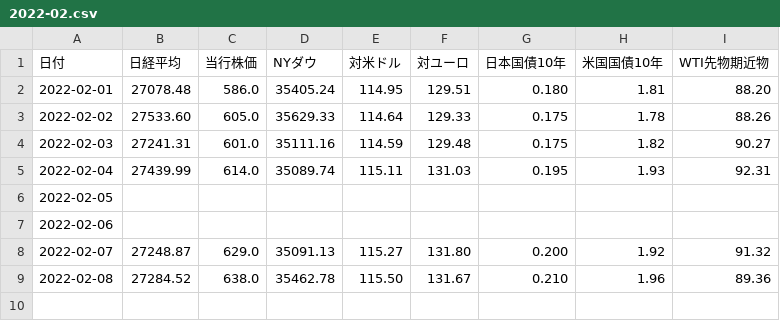
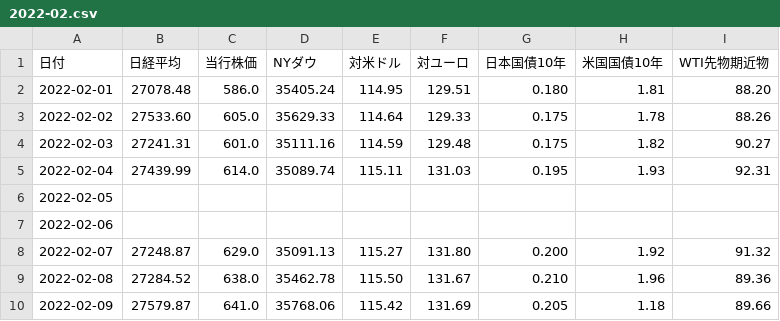
Before and after one commit to takuminishi0930/indicators, a CSV file: app/static/csv/2022-02.csv, drawn as a sheet; the diff names each change by its address in the sheet, - before the commit and + after, or states it on an @@ line.

Commit message:
modified

```diff
--- a/app/static/csv/2022-02.csv
+++ b/app/static/csv/2022-02.csv
+row 10: 2022-02-09 | 27579.87 | 641.0 | 35768.06 | 115.42 | 131.69 | 0.205 | 1.18 | 89.66
```
